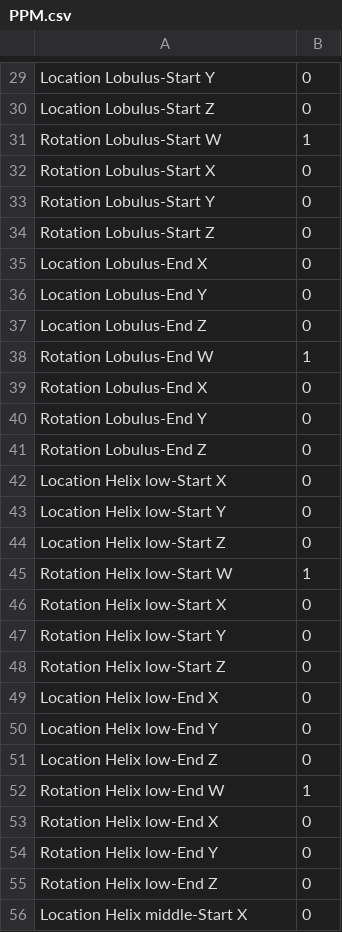
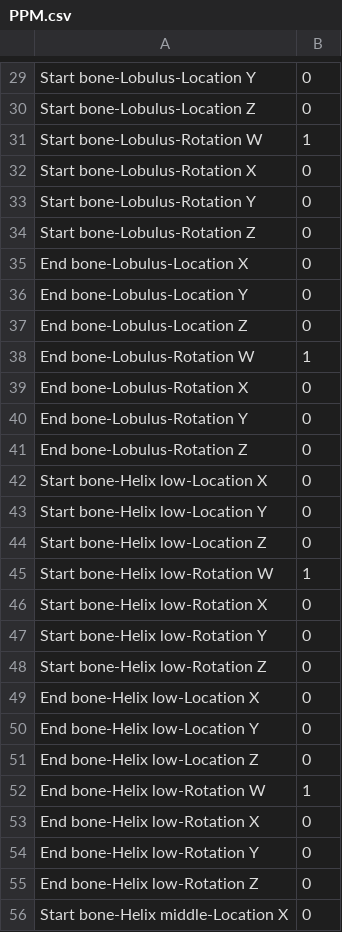
Before and after one commit to Any2HRTF/PPM, a CSV file: bezierppm/resources/PPM.csv, drawn as a sheet; only a part is shown, gaps mark what is left out; the diff covers the shown part only; the diff names each change by its address in the sheet, - before the commit and + after, or states it on an @@ line.

```diff
--- a/bezierppm/resources/PPM.csv
+++ b/bezierppm/resources/PPM.csv
-A29: Location Lobulus-Start Y
+A29: Start bone-Lobulus-Location Y
-A30: Location Lobulus-Start Z
+A30: Start bone-Lobulus-Location Z
-A31: Rotation Lobulus-Start W
+A31: Start bone-Lobulus-Rotation W
-A32: Rotation Lobulus-Start X
+A32: Start bone-Lobulus-Rotation X
-A33: Rotation Lobulus-Start Y
+A33: Start bone-Lobulus-Rotation Y
-A34: Rotation Lobulus-Start Z
+A34: Start bone-Lobulus-Rotation Z
-A35: Location Lobulus-End X
+A35: End bone-Lobulus-Location X
-A36: Location Lobulus-End Y
+A36: End bone-Lobulus-Location Y
-A37: Location Lobulus-End Z
+A37: End bone-Lobulus-Location Z
-A38: Rotation Lobulus-End W
+A38: End bone-Lobulus-Rotation W
-A39: Rotation Lobulus-End X
+A39: End bone-Lobulus-Rotation X
-A40: Rotation Lobulus-End Y
+A40: End bone-Lobulus-Rotation Y
-A41: Rotation Lobulus-End Z
+A41: End bone-Lobulus-Rotation Z
-A42: Location Helix low-Start X
+A42: Start bone-Helix low-Location X
-A43: Location Helix low-Start Y
+A43: Start bone-Helix low-Location Y
-A44: Location Helix low-Start Z
+A44: Start bone-Helix low-Location Z
-A45: Rotation Helix low-Start W
+A45: Start bone-Helix low-Rotation W
-A46: Rotation Helix low-Start X
+A46: Start bone-Helix low-Rotation X
-A47: Rotation Helix low-Start Y
+A47: Start bone-Helix low-Rotation Y
-A48: Rotation Helix low-Start Z
+A48: Start bone-Helix low-Rotation Z
-A49: Location Helix low-End X
+A49: End bone-Helix low-Location X
-A50: Location Helix low-End Y
+A50: End bone-Helix low-Location Y
-A51: Location Helix low-End Z
+A51: End bone-Helix low-Location Z
-A52: Rotation Helix low-End W
+A52: End bone-Helix low-Rotation W
-A53: Rotation Helix low-End X
+A53: End bone-Helix low-Rotation X
-A54: Rotation Helix low-End Y
+A54: End bone-Helix low-Rotation Y
-A55: Rotation Helix low-End Z
+A55: End bone-Helix low-Rotation Z
-A56: Location Helix middle-Start X
+A56: Start bone-Helix middle-Location X
```
Also changed, not shown: 137 edited cells elsewhere in this file.
